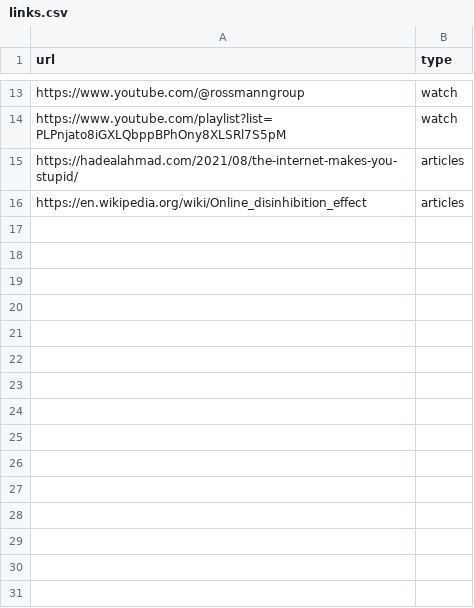
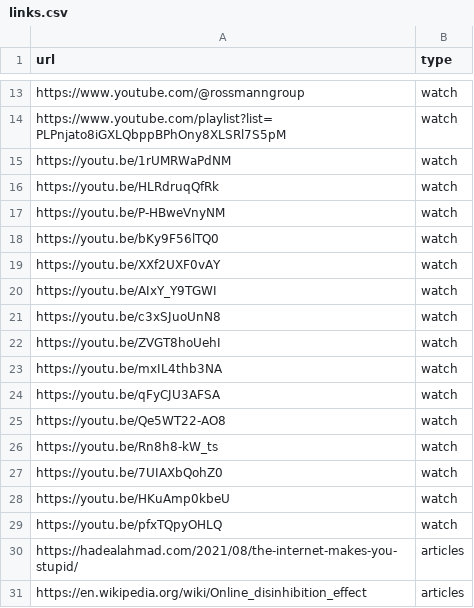
Before and after one commit to hadealahmad/jar-of-links, a CSV file: public/data/links.csv, drawn as a sheet; only a part is shown, gaps mark what is left out.

Commit message:
feat: add 15 YouTube video links under watch

```diff
--- a/public/data/links.csv
+++ b/public/data/links.csv
@@ -14,2 +14,17 @@ https://www.youtube.com/@rossmanngroup,watch
 https://www.youtube.com/playlist?list=PLPnjato8iGXLQbppBPhOny8XLSRl7S5pM,watch
+https://youtu.be/1rUMRWaPdNM,watch
+https://youtu.be/HLRdruqQfRk,watch
+https://youtu.be/P-HBweVnyNM,watch
+https://youtu.be/bKy9F56lTQ0,watch
+https://youtu.be/XXf2UXF0vAY,watch
+https://youtu.be/AIxY_Y9TGWI,watch
+https://youtu.be/c3xSJuoUnN8,watch
+https://youtu.be/ZVGT8hoUehI,watch
+https://youtu.be/mxIL4thb3NA,watch
+https://youtu.be/qFyCJU3AFSA,watch
+https://youtu.be/Qe5WT22-AO8,watch
+https://youtu.be/Rn8h8-kW_ts,watch
+https://youtu.be/7UIAXbQohZ0,watch
+https://youtu.be/HKuAmp0kbeU,watch
+https://youtu.be/pfxTQpyOHLQ,watch
 https://hadealahmad.com/2021/08/the-internet-makes-you-stupid/,articles
```
